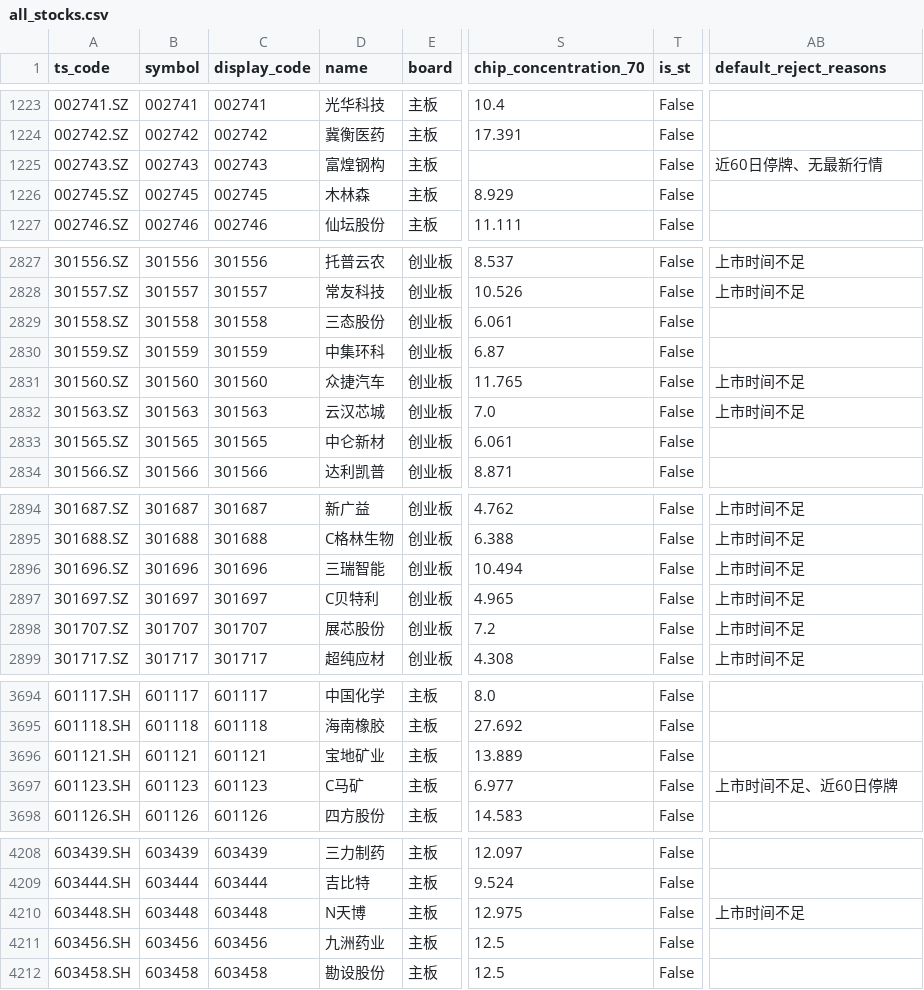
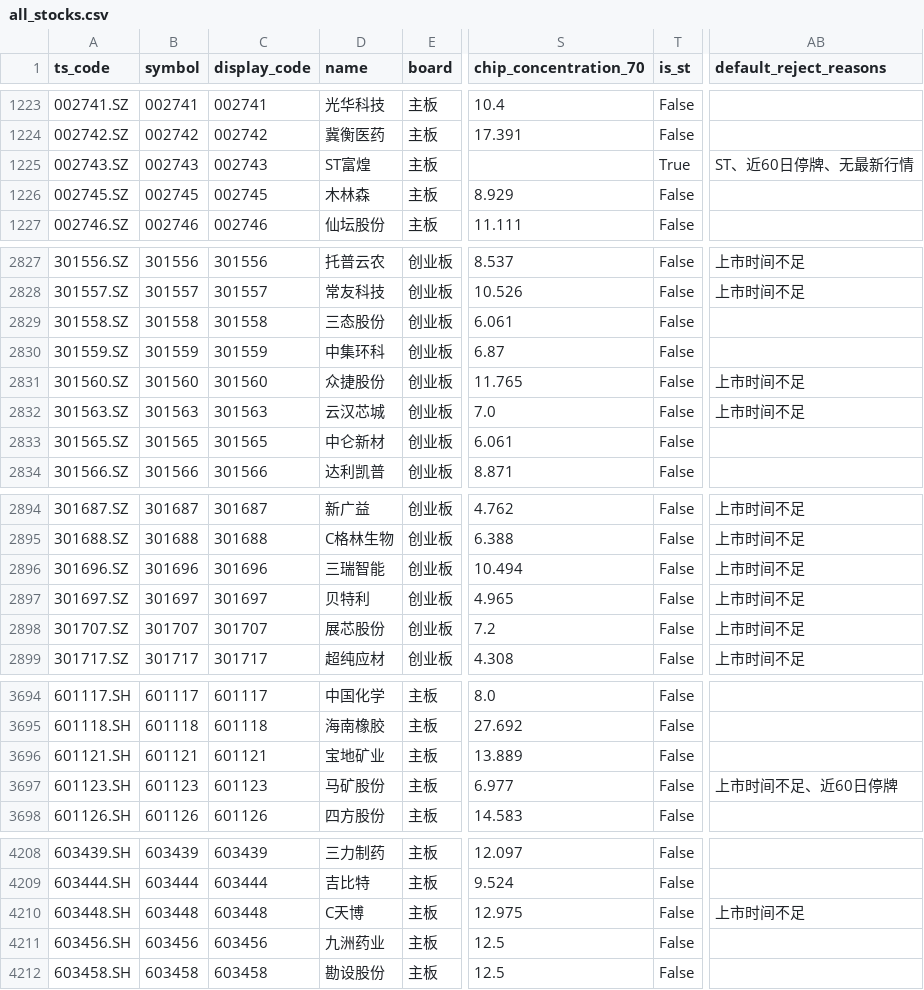
Before and after one commit to csaizbc/Select-Stock, a CSV file: output/all_stocks.csv, drawn as a sheet; only a part is shown, gaps mark what is left out; the diff covers the shown part only; the diff names each change by its address in the sheet, - before the commit and + after, or states it on an @@ line.

```diff
--- a/output/all_stocks.csv
+++ b/output/all_stocks.csv
-D1225 (name): 富煌钢构
+D1225 (name): ST富煌
-T1225 (is_st): False
+T1225 (is_st): True
-AB1225 (default_reject_reasons): 近60日停牌、无最新行情
+AB1225 (default_reject_reasons): ST、近60日停牌、无最新行情
-D2831 (name): 众捷汽车
+D2831 (name): 众捷股份
-D2897 (name): C贝特利
+D2897 (name): 贝特利
-D3697 (name): C马矿
+D3697 (name): 马矿股份
-D4210 (name): N天博
+D4210 (name): C天博
```
Also changed, not shown: 1 edited cell elsewhere in this file, output/default_excluded.csv, output/pools/all_all.csv, 18 other files.
